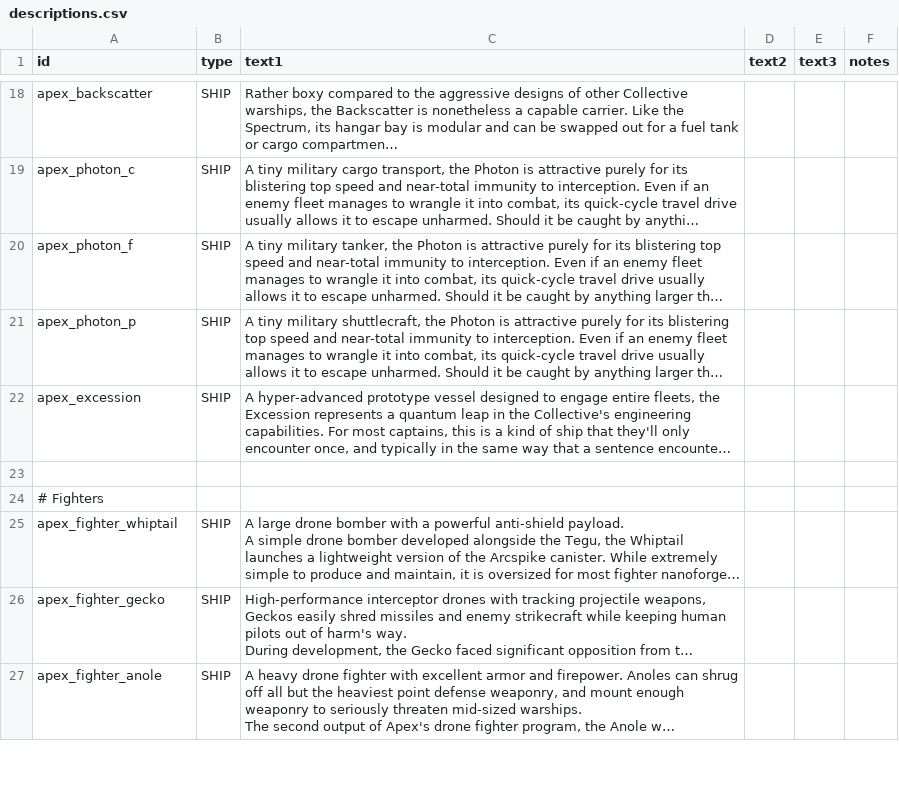
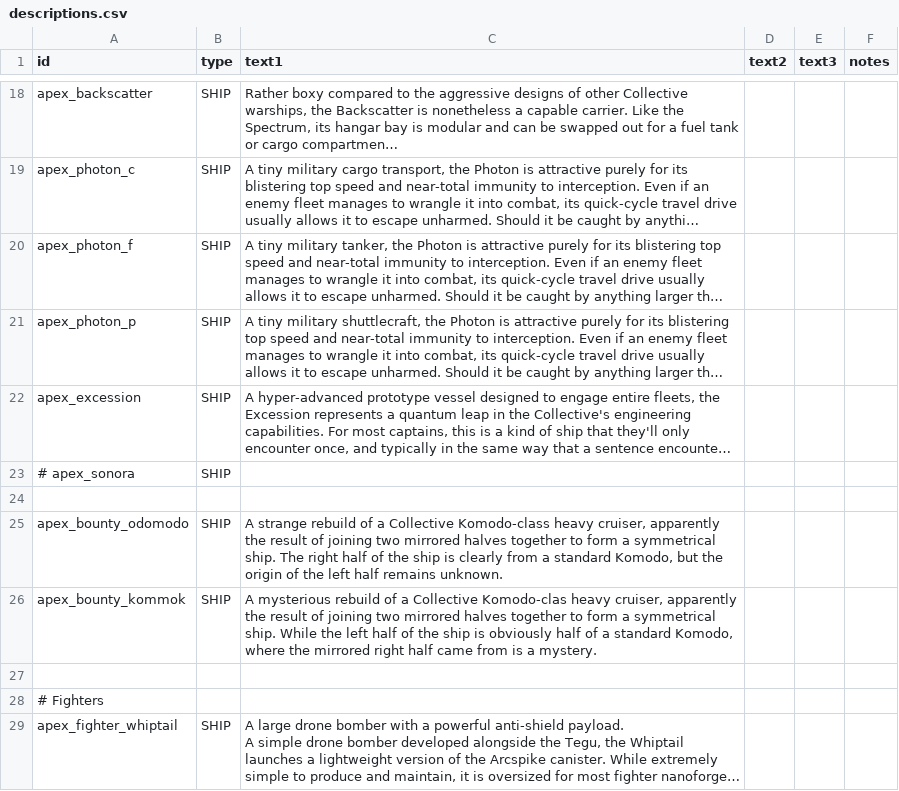
Before and after one commit to theDragn/ApexDesignCollective, a CSV file: data/strings/descriptions.csv, drawn as a sheet; only a part is shown, gaps mark what is left out; the shorter side is filled out with more unchanged rows; long unchanged cells end in …; the diff names each change by its address in the sheet, - before the commit and + after, or states it on an @@ line.

```diff
--- a/data/strings/descriptions.csv
+++ b/data/strings/descriptions.csv
+row 23: # apex_sonora | SHIP
+row 24: (empty)
+row 25: apex_bounty_odomodo | SHIP | A strange rebuild of a Collective Komodo-class heavy cruiser, apparently the result of joining two mirrored halves together to form a symmetrical ship. The right half of the ship is clearly from a standard Komodo, but the origin of the left half remains unknown.
+row 26: apex_bounty_kommok | SHIP | A mysterious rebuild of a Collective Komodo-clas heavy cruiser, apparently the result of joining two mirrored halves together to form a symmetrical ship. While the left half of the ship is obviously half of a standard Komodo, where the mirrored right half came from is a mystery.
```
Also changed, not shown: 3 other files.
